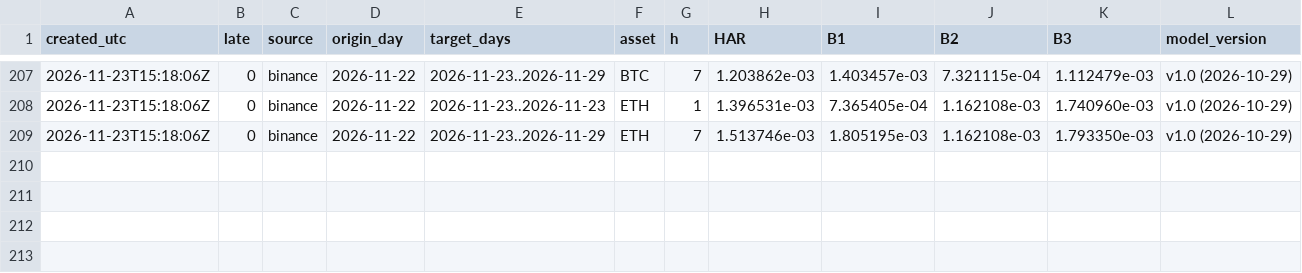
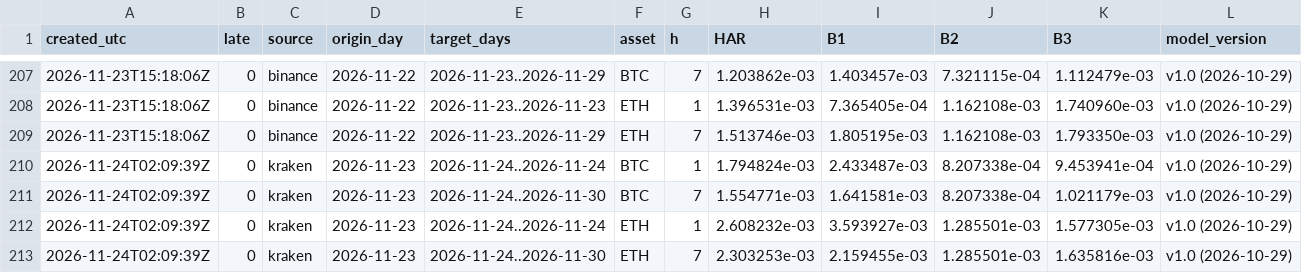
Before and after one commit to dabisattila-design/Medusa-data, a CSV file: data/d006/forecasts.csv, drawn as a sheet; only a part is shown, gaps mark what is left out; the diff names each change by its address in the sheet, - before the commit and + after, or states it on an @@ line.

```diff
--- a/data/d006/forecasts.csv
+++ b/data/d006/forecasts.csv
+row 210: 2026-11-24T02:09:39Z | 0 | kraken | 2026-11-23 | 2026-11-24..2026-11-24 | BTC | 1 | 1.794824e-03 | 2.433487e-03 | 8.207338e-04 | 9.453941e-04 | v1.0 (2026-10-29)
+row 211: 2026-11-24T02:09:39Z | 0 | kraken | 2026-11-23 | 2026-11-24..2026-11-30 | BTC | 7 | 1.554771e-03 | 1.641581e-03 | 8.207338e-04 | 1.021179e-03 | v1.0 (2026-10-29)
+row 212: 2026-11-24T02:09:39Z | 0 | kraken | 2026-11-23 | 2026-11-24..2026-11-24 | ETH | 1 | 2.608232e-03 | 3.593927e-03 | 1.285501e-03 | 1.577305e-03 | v1.0 (2026-10-29)
+row 213: 2026-11-24T02:09:39Z | 0 | kraken | 2026-11-23 | 2026-11-24..2026-11-30 | ETH | 7 | 2.303253e-03 | 2.159455e-03 | 1.285501e-03 | 1.635816e-03 | v1.0 (2026-10-29)
```
